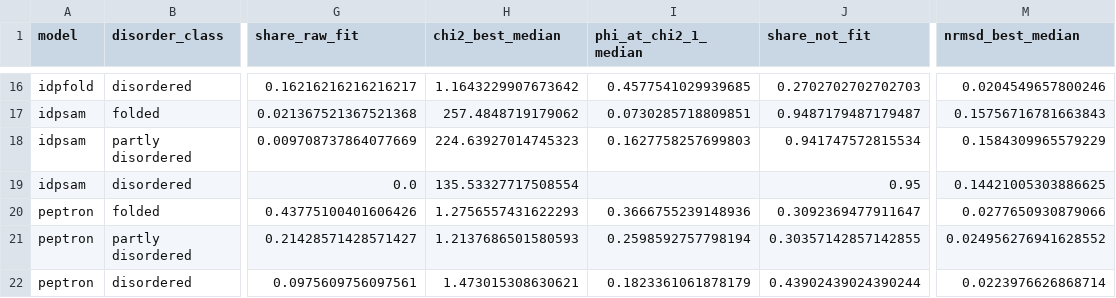
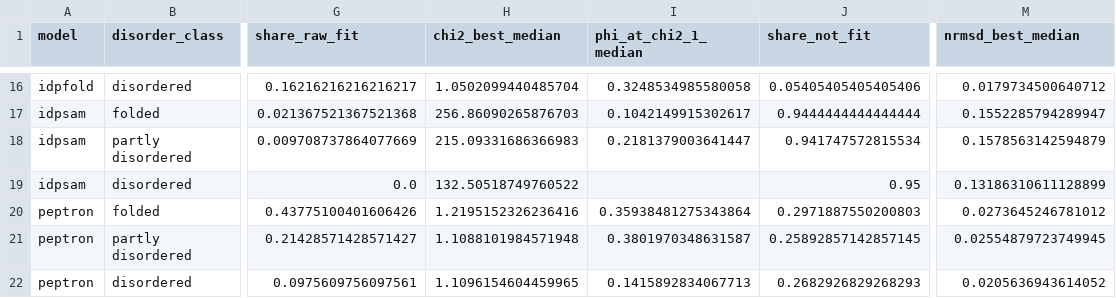
Before and after one commit to Natalija-Stepurko/bioemu-saxs-campaign, a CSV file: results/by_class.csv, drawn as a sheet; only a part is shown, gaps mark what is left out; the diff covers the shown part only; the diff names each change by its address in the sheet, - before the commit and + after, or states it on an @@ line.

```diff
--- a/results/by_class.csv
+++ b/results/by_class.csv
-H16 (chi2_best_median): 1.1643229907673642
+H16 (chi2_best_median): 1.0502099440485704
-I16 (phi_at_chi2_1_median): 0.4577541029939685
+I16 (phi_at_chi2_1_median): 0.3248534985580058
-J16 (share_not_fit): 0.2702702702702703
+J16 (share_not_fit): 0.05405405405405406
-M16 (nrmsd_best_median): 0.0204549657800246
+M16 (nrmsd_best_median): 0.0179734500640712
-H17 (chi2_best_median): 257.4848719179062
+H17 (chi2_best_median): 256.86090265876703
-I17 (phi_at_chi2_1_median): 0.0730285718809851
+I17 (phi_at_chi2_1_median): 0.1042149915302617
-J17 (share_not_fit): 0.9487179487179487
+J17 (share_not_fit): 0.9444444444444444
-M17 (nrmsd_best_median): 0.15756716781663843
+M17 (nrmsd_best_median): 0.1552285794289947
-H18 (chi2_best_median): 224.63927014745323
+H18 (chi2_best_median): 215.09331686366983
-I18 (phi_at_chi2_1_median): 0.1627758257699803
+I18 (phi_at_chi2_1_median): 0.2181379003641447
-M18 (nrmsd_best_median): 0.1584309965579229
+M18 (nrmsd_best_median): 0.1578563142594879
-H19 (chi2_best_median): 135.53327717508554
+H19 (chi2_best_median): 132.50518749760522
-M19 (nrmsd_best_median): 0.14421005303886625
+M19 (nrmsd_best_median): 0.13186310611128899
-H20 (chi2_best_median): 1.2756557431622293
+H20 (chi2_best_median): 1.2195152326236416
-I20 (phi_at_chi2_1_median): 0.3666755239148936
+I20 (phi_at_chi2_1_median): 0.35938481275343864
-J20 (share_not_fit): 0.3092369477911647
+J20 (share_not_fit): 0.2971887550200803
-M20 (nrmsd_best_median): 0.0277650930879066
+M20 (nrmsd_best_median): 0.0273645246781012
-H21 (chi2_best_median): 1.2137686501580593
+H21 (chi2_best_median): 1.1088101984571948
-I21 (phi_at_chi2_1_median): 0.2598592757798194
+I21 (phi_at_chi2_1_median): 0.3801970348631587
-J21 (share_not_fit): 0.30357142857142855
+J21 (share_not_fit): 0.25892857142857145
-M21 (nrmsd_best_median): 0.024956276941628552
+M21 (nrmsd_best_median): 0.02554879723749945
-H22 (chi2_best_median): 1.473015308630621
+H22 (chi2_best_median): 1.1096154604459965
-I22 (phi_at_chi2_1_median): 0.1823361061878179
+I22 (phi_at_chi2_1_median): 0.1415892834067713
-J22 (share_not_fit): 0.43902439024390244
+J22 (share_not_fit): 0.2682926829268293
-M22 (nrmsd_best_median): 0.0223976626868714
+M22 (nrmsd_best_median): 0.0205636943614052
```
Also changed, not shown: 30 edited cells elsewhere in this file, results/candidates.csv, results/predict_oof.csv, 23 other files.
